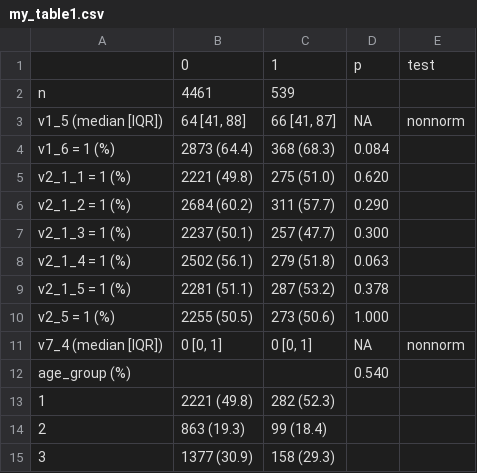
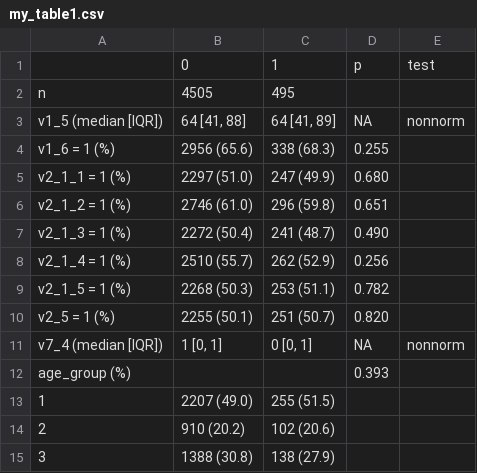
Before and after one commit to emmavestesson/emmavestesson.github.io, a CSV file: public/post/my_table1.csv, drawn as a sheet.

```diff
--- a/public/post/my_table1.csv
+++ b/public/post/my_table1.csv
@@ -1,15 +1,15 @@
 "","0","1","p","test"
-"n","4461","539","",""
-"v1_5 (median [IQR])","64 [41, 88]","66 [41, 87]","NA","nonnorm"
-"v1_6 = 1 (%)","2873 (64.4)","368 (68.3)","0.084",""
-"v2_1_1 = 1 (%)","2221 (49.8)","275 (51.0)","0.620",""
-"v2_1_2 = 1 (%)","2684 (60.2)","311 (57.7)","0.290",""
-"v2_1_3 = 1 (%)","2237 (50.1)","257 (47.7)","0.300",""
-"v2_1_4 = 1 (%)","2502 (56.1)","279 (51.8)","0.063",""
-"v2_1_5 = 1 (%)","2281 (51.1)","287 (53.2)","0.378",""
-"v2_5 = 1 (%)","2255 (50.5)","273 (50.6)","1.000",""
-"v7_4 (median [IQR])","0 [0, 1]","0 [0, 1]","NA","nonnorm"
-"age_group (%)","","","0.540",""
-"   1","2221 (49.8)","282 (52.3)","",""
-"   2","863 (19.3)","99 (18.4)","",""
-"   3","1377 (30.9)","158 (29.3)","",""
+"n","4505","495","",""
+"v1_5 (median [IQR])","64 [41, 88]","64 [41, 89]","NA","nonnorm"
+"v1_6 = 1 (%)","2956 (65.6)","338 (68.3)","0.255",""
+"v2_1_1 = 1 (%)","2297 (51.0)","247 (49.9)","0.680",""
+"v2_1_2 = 1 (%)","2746 (61.0)","296 (59.8)","0.651",""
+"v2_1_3 = 1 (%)","2272 (50.4)","241 (48.7)","0.490",""
+"v2_1_4 = 1 (%)","2510 (55.7)","262 (52.9)","0.256",""
+"v2_1_5 = 1 (%)","2268 (50.3)","253 (51.1)","0.782",""
+"v2_5 = 1 (%)","2255 (50.1)","251 (50.7)","0.820",""
+"v7_4 (median [IQR])","1 [0, 1]","0 [0, 1]","NA","nonnorm"
+"age_group (%)","","","0.393",""
+"   1","2207 (49.0)","255 (51.5)","",""
+"   2","910 (20.2)","102 (20.6)","",""
+"   3","1388 (30.8)","138 (27.9)","",""
```
Also changed, not shown: 12 other files.
